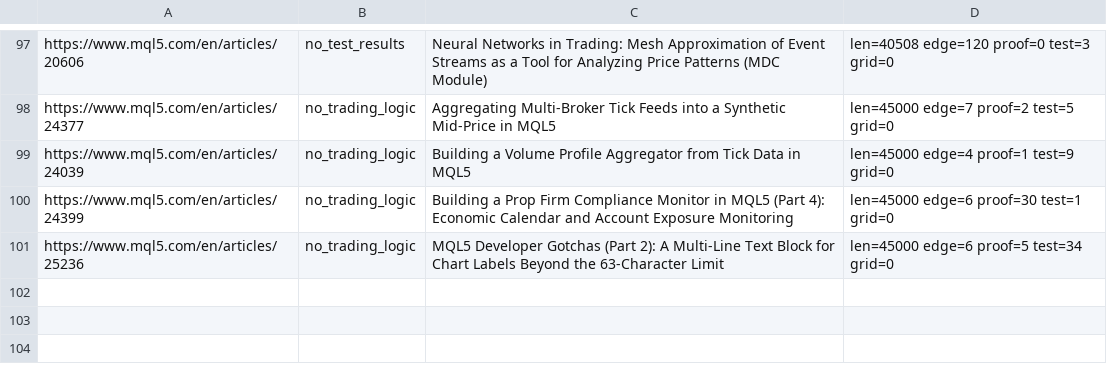
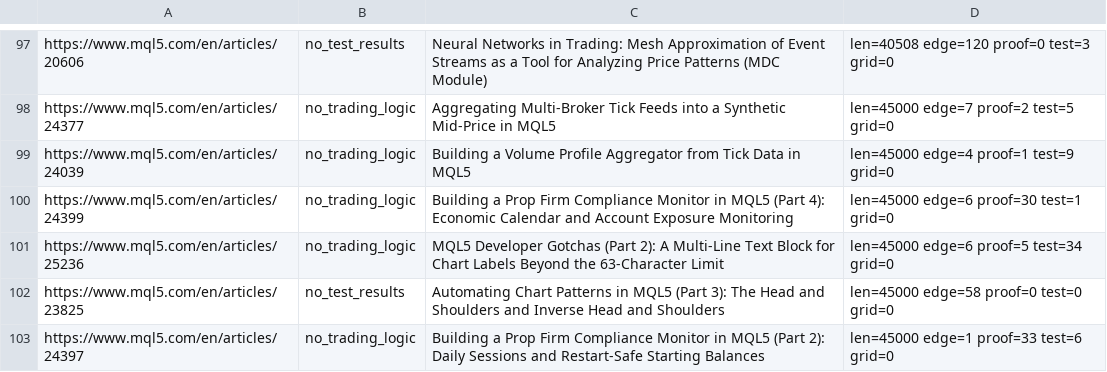
Before and after one commit to igorsegal/XGBoost-edge, a TSV file: data/rejected.tsv, drawn as a sheet; only a part is shown, gaps mark what is left out.

```diff
--- a/data/rejected.tsv
+++ b/data/rejected.tsv
@@ -101 +101,3 @@ https://www.mql5.com/en/articles/24399	no_trading_logic	Building a Prop Firm Com
 https://www.mql5.com/en/articles/25236	no_trading_logic	MQL5 Developer Gotchas (Part 2): A Multi-Line Text Block for Chart Labels Beyond the 63-Character Limit	len=45000 edge=6 proof=5 test=34 grid=0
+https://www.mql5.com/en/articles/23825	no_test_results	Automating Chart Patterns in MQL5 (Part 3): The Head and Shoulders and Inverse Head and Shoulders	len=45000 edge=58 proof=0 test=0 grid=0
+https://www.mql5.com/en/articles/24397	no_trading_logic	Building a Prop Firm Compliance Monitor in MQL5 (Part 2): Daily Sessions and Restart-Safe Starting Balances	len=45000 edge=1 proof=33 test=6 grid=0
```
Also changed, not shown: 34 other files.
